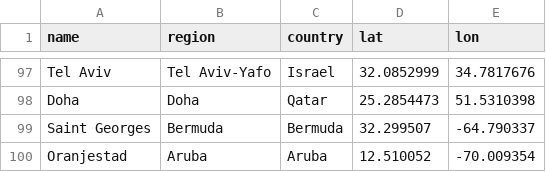
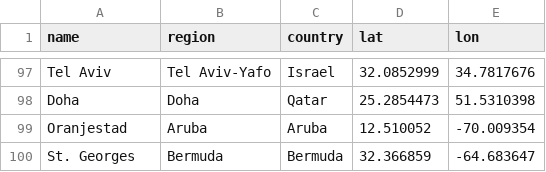
Before and after one commit to jamesmcglone/d3-maps, a CSV file: travelmap/cities.csv, drawn as a sheet; only a part is shown, gaps mark what is left out; removed rows and columns are numbered as before the commit, all else as after; the diff names each change by its address in the sheet, - before the commit and + after, or states it on an @@ line.

Commit message:
update styling for travelmap

```diff
--- a/travelmap/cities.csv
+++ b/travelmap/cities.csv
-row 99: Saint Georges | Bermuda | Bermuda | 32.299507 | -64.790337
+row 100: St. Georges | Bermuda | Bermuda | 32.366859 | -64.683647
```
Also changed, not shown: travelmap/countries.csv, 2 other files.
